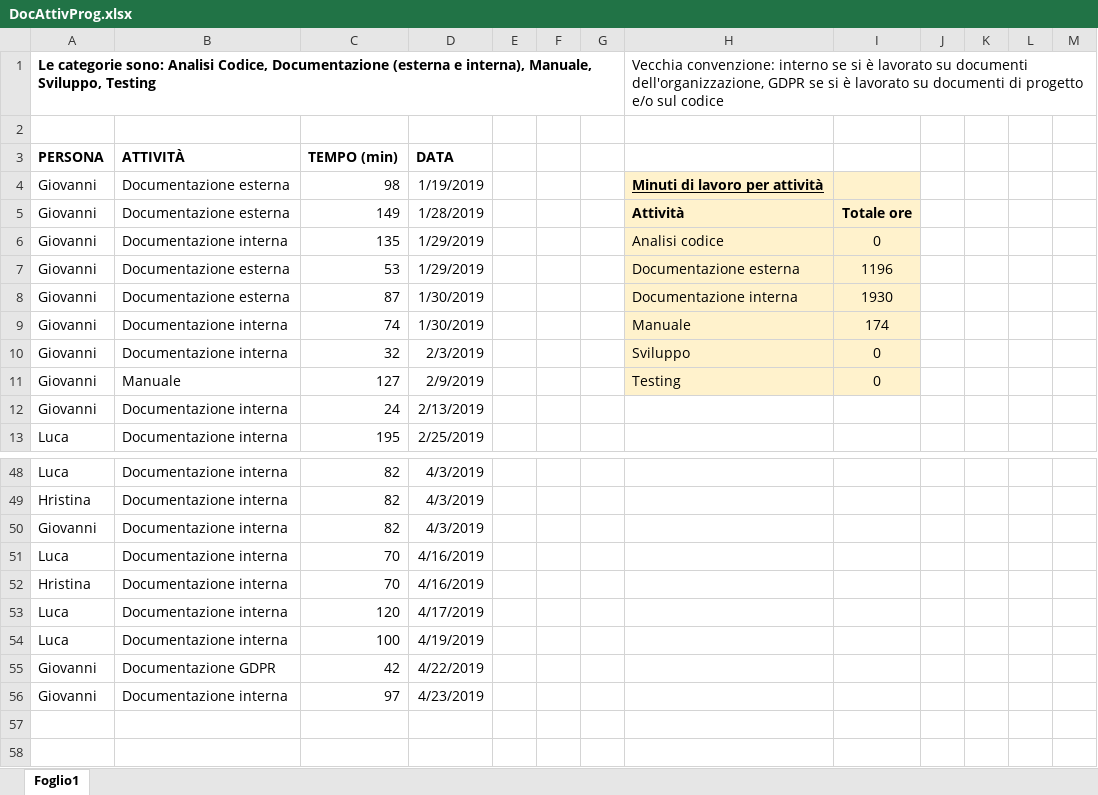
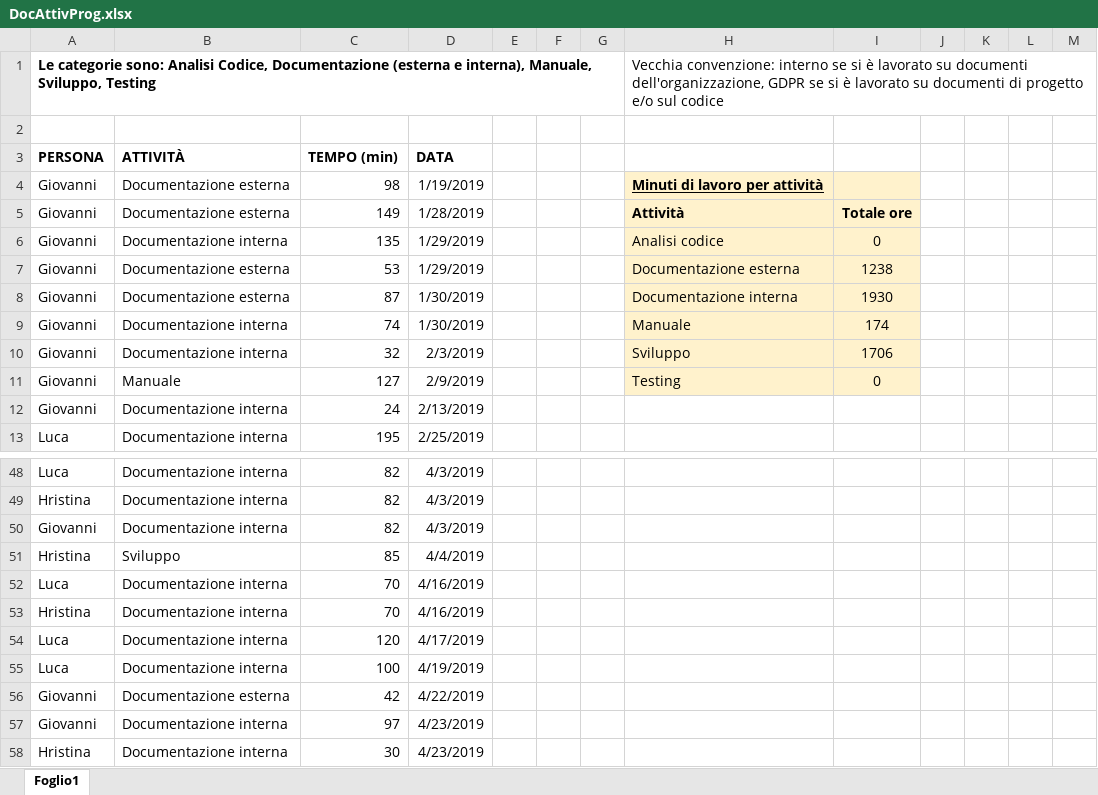
Before and after one commit to Gruppo-Ingegneria-Del-Software-2/Progetto, an Excel workbook: Documentazione/Attività sul progetto/DocAttivProg.xlsx, sheet Foglio1, drawn as a sheet; only a part is shown, gaps mark what is left out; values as stored, in another font and other column widths than the file's, no borders; addresses are those after the commit; the diff covers the shown part only; the diff names each change by its address in the sheet, - before the commit and + after, or states it on an @@ line.

Commit message:
Correzione doc attività

```diff
--- a/Documentazione/Attività sul progetto/DocAttivProg.xlsx (sheet Foglio1)
+++ b/Documentazione/Attività sul progetto/DocAttivProg.xlsx (sheet Foglio1)
-I7: 1196
+I7: 1238
-I10: 0
+I10: 1706
+row 51: Hristina | Sviluppo | 85 | 4/4/2019
-B56 (ATTIVITÀ): Documentazione GDPR
+B56 (ATTIVITÀ): Documentazione esterna
+row 58: Hristina | Documentazione interna | 30 | 4/23/2019
```
Also changed, not shown: 20 edited cells elsewhere in this sheet, formulas that keep their value, 1 other file.
